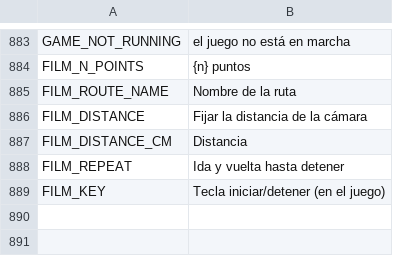
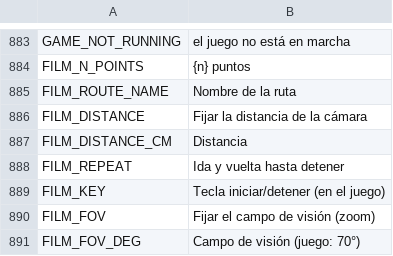
Before and after one commit to myso-kr/hell-is-us-mod, a TSV file: assets/i18n/es.tsv, drawn as a sheet; only a part is shown, gaps mark what is left out; the diff names each change by its address in the sheet, - before the commit and + after, or states it on an @@ line.

```diff
--- a/assets/i18n/es.tsv
+++ b/assets/i18n/es.tsv
+row 890: FILM_FOV | Fijar el campo de visión (zoom)
+row 891: FILM_FOV_DEG | Campo de visión (juego: 70°)
```
Also changed, not shown: assets/i18n/fr.tsv, assets/i18n/ja.tsv, 15 other files.
